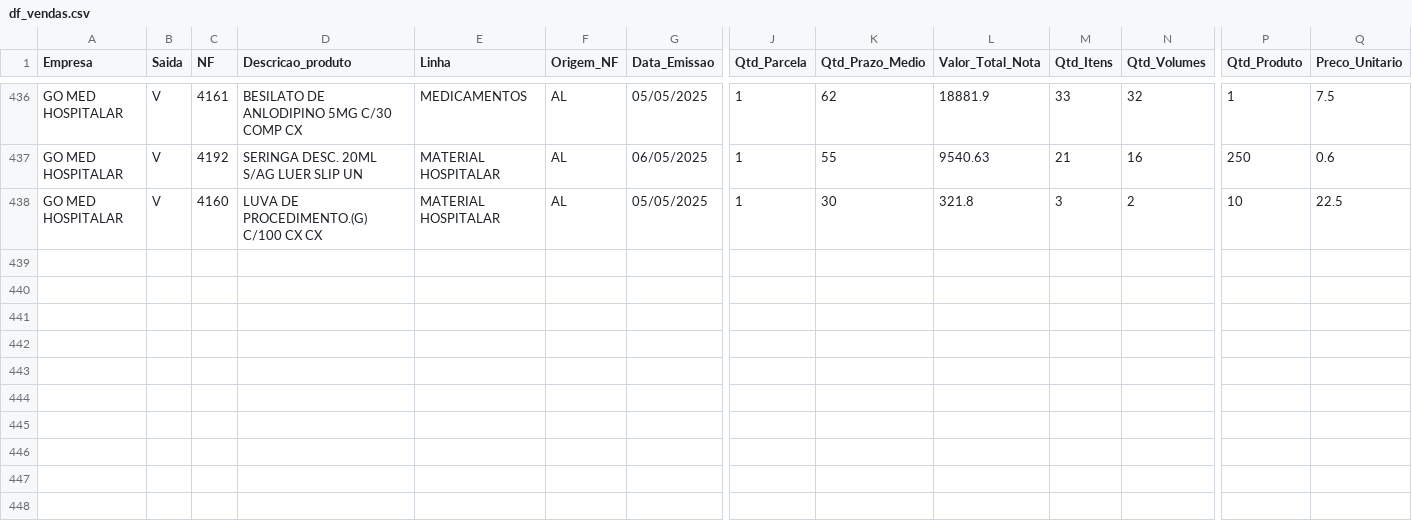
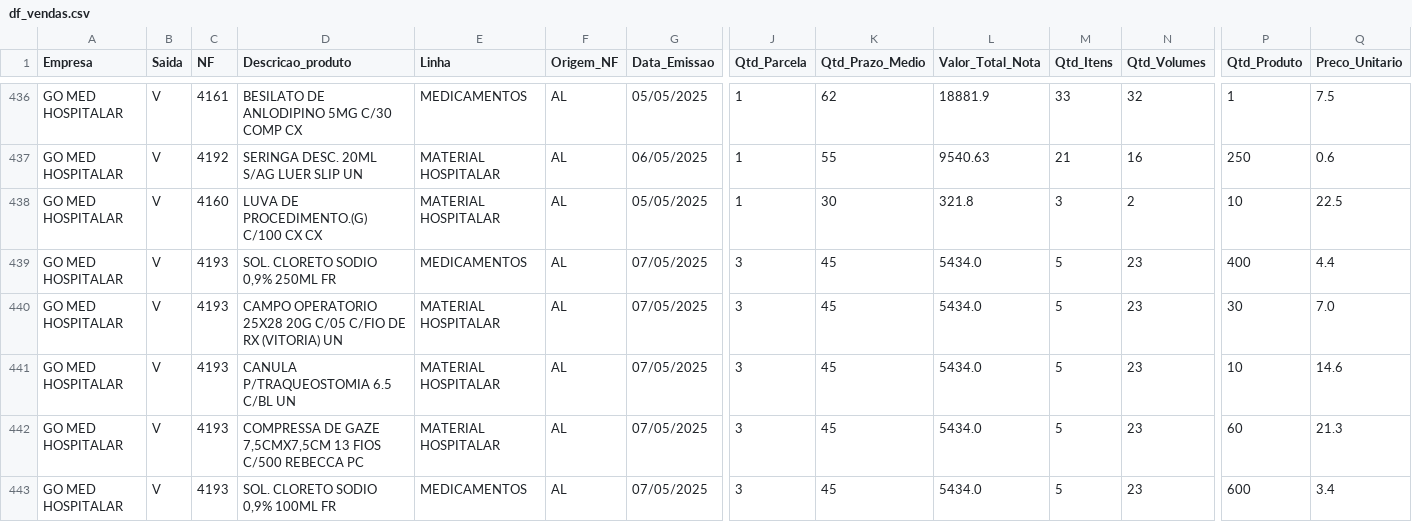
Before and after one commit to RoqueChristian/go-med-mob, a CSV file: df_vendas.csv, drawn as a sheet; only a part is shown, gaps mark what is left out; rows hold the shown columns only; the diff names each change by its address in the sheet, - before the commit and + after, or states it on an @@ line.

Commit message:
Add files via upload

```diff
--- a/df_vendas.csv
+++ b/df_vendas.csv
+row 439: GO MED HOSPITALAR | V | 4193 | SOL. CLORETO SODIO 0,9% 250ML FR | MEDICAMENTOS | AL | 07/05/2025 | 3 | 45 | 5434.0 | 5 | 23 | 400 | 4.4
+row 440: GO MED HOSPITALAR | V | 4193 | CAMPO OPERATORIO 25X28 20G C/05 C/FIO DE RX (VITORIA) UN | MATERIAL HOSPITALAR | AL | 07/05/2025 | 3 | 45 | 5434.0 | 5 | 23 | 30 | 7.0
+row 441: GO MED HOSPITALAR | V | 4193 | CANULA P/TRAQUEOSTOMIA 6.5 C/BL UN | MATERIAL HOSPITALAR | AL | 07/05/2025 | 3 | 45 | 5434.0 | 5 | 23 | 10 | 14.6
+row 442: GO MED HOSPITALAR | V | 4193 | COMPRESSA DE GAZE 7,5CMX7,5CM 13 FIOS C/500 REBECCA PC | MATERIAL HOSPITALAR | AL | 07/05/2025 | 3 | 45 | 5434.0 | 5 | 23 | 60 | 21.3
+row 443: GO MED HOSPITALAR | V | 4193 | SOL. CLORETO SODIO 0,9% 100ML FR | MEDICAMENTOS | AL | 07/05/2025 | 3 | 45 | 5434.0 | 5 | 23 | 600 | 3.4
```
